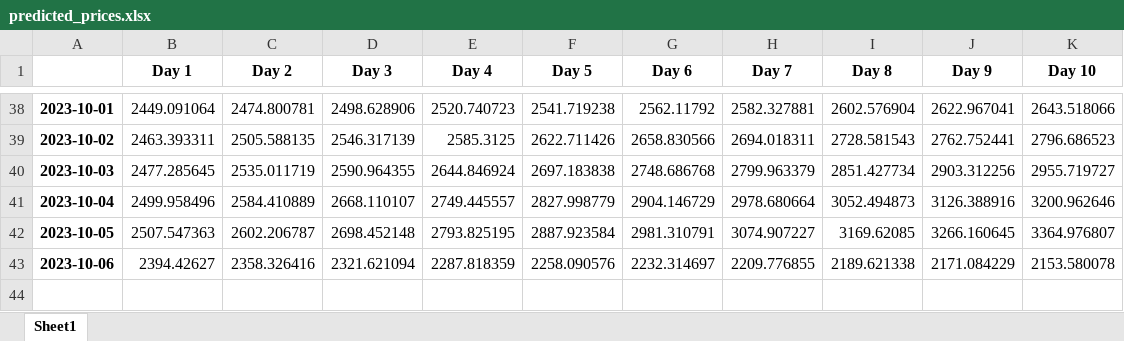
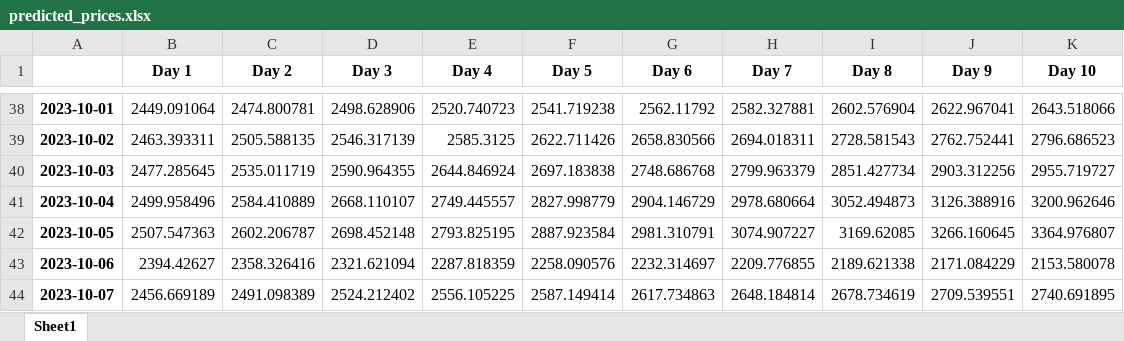
Before and after one commit to rohan472000/reliance-stock-price-prediction-LSTM, an Excel workbook: predicted_prices.xlsx, sheet Sheet1, drawn as a sheet; only a part is shown, gaps mark what is left out; values as stored, in another font and other column widths than the file's, no borders; the diff names each change by its address in the sheet, - before the commit and + after, or states it on an @@ line.

```diff
--- a/predicted_prices.xlsx (sheet Sheet1)
+++ b/predicted_prices.xlsx (sheet Sheet1)
+row 44: 2023-10-07 | 2456.669189 | 2491.098389 | 2524.212402 | 2556.105225 | 2587.149414 | 2617.734863 | 2648.184814 | 2678.734619 | 2709.539551 | 2740.691895
```
